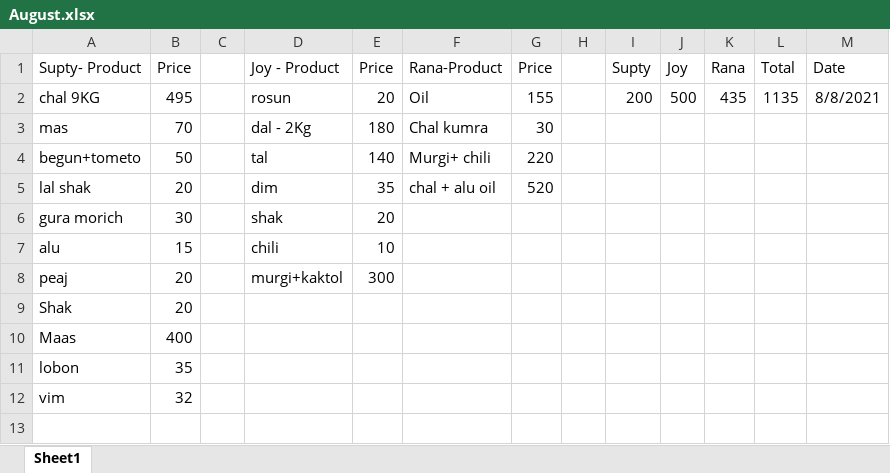
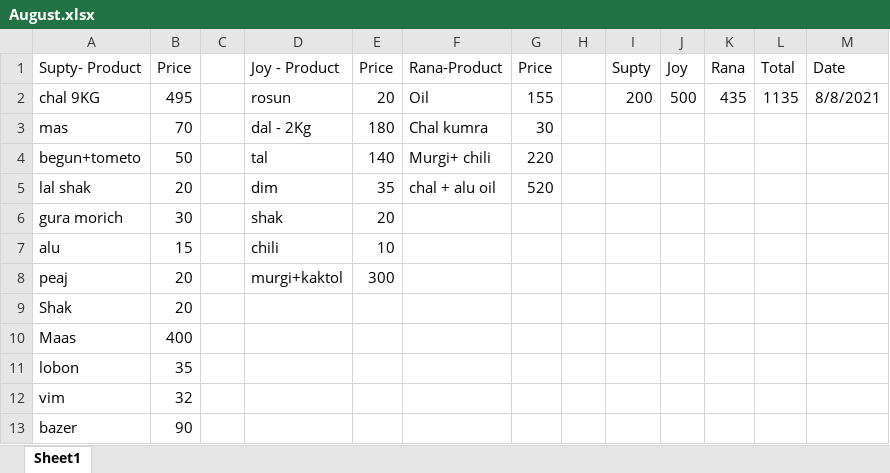
Before and after one commit to jahin44/Home-Accounts, an Excel workbook: August.xlsx, sheet Sheet1, drawn as a sheet; values as stored, in another font and other column widths than the file's, no borders; the diff names each change by its address in the sheet, - before the commit and + after, or states it on an @@ line.

Commit message:
8 21 2021

```diff
--- a/August.xlsx (sheet Sheet1)
+++ b/August.xlsx (sheet Sheet1)
+row 13: bazer | 90
```
